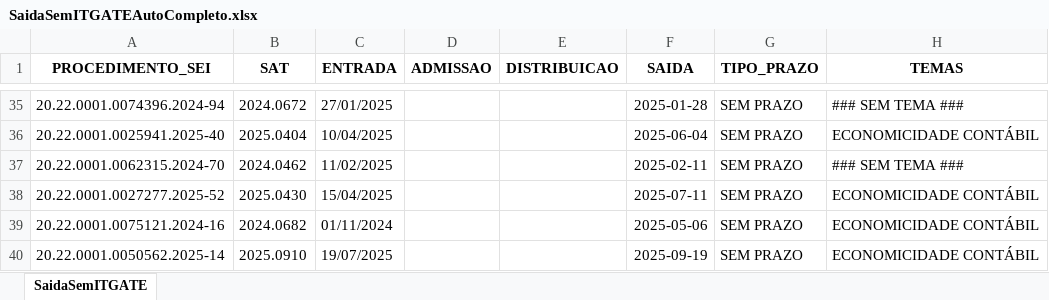
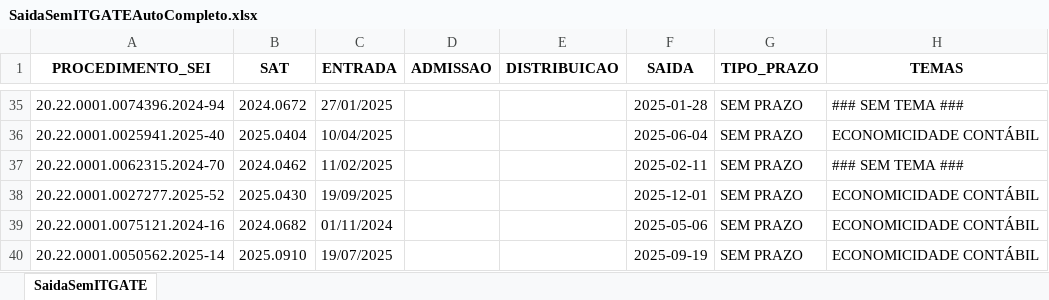
Before and after one commit to pedropaixaomprj/backlog-GATE, an Excel workbook: SaidaSemITGATEAutoCompleto.xlsx, sheet SaidaSemITGATE, drawn as a sheet; only a part is shown, gaps mark what is left out; values as stored, in another font and other column widths than the file's, no borders; the diff covers the shown part only; the diff names each change by its address in the sheet, - before the commit and + after, or states it on an @@ line.

Commit message:
Add backlog, prod, and saida_sem_it - 2025-12-01 18:30:03

```diff
--- a/SaidaSemITGATEAutoCompleto.xlsx (sheet SaidaSemITGATE)
+++ b/SaidaSemITGATEAutoCompleto.xlsx (sheet SaidaSemITGATE)
-C38 (ENTRADA): 15/04/2025
+C38 (ENTRADA): 19/09/2025
-F38 (SAIDA): 2025-07-11
+F38 (SAIDA): 2025-12-01
```
Also changed, not shown: 9 added rows, 1 removed row and 2 edited cells elsewhere in this sheet, BacklogGATEAutoCompleto.xlsx, ProdGATEAutoCompleto.xlsx.
